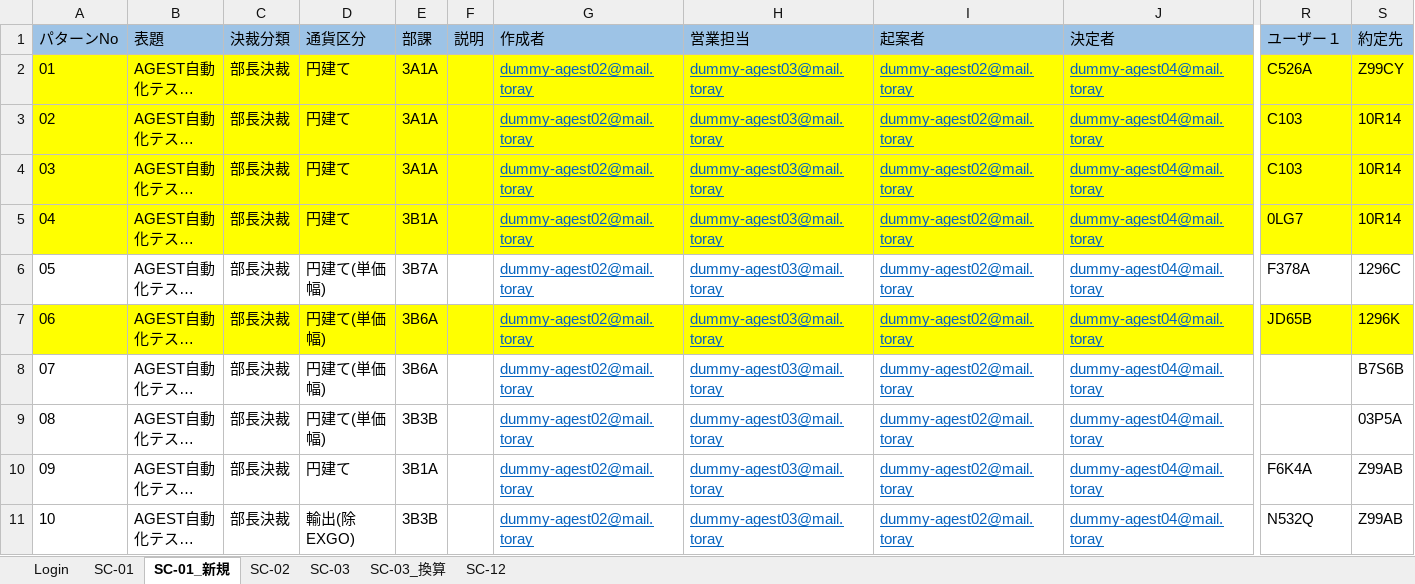
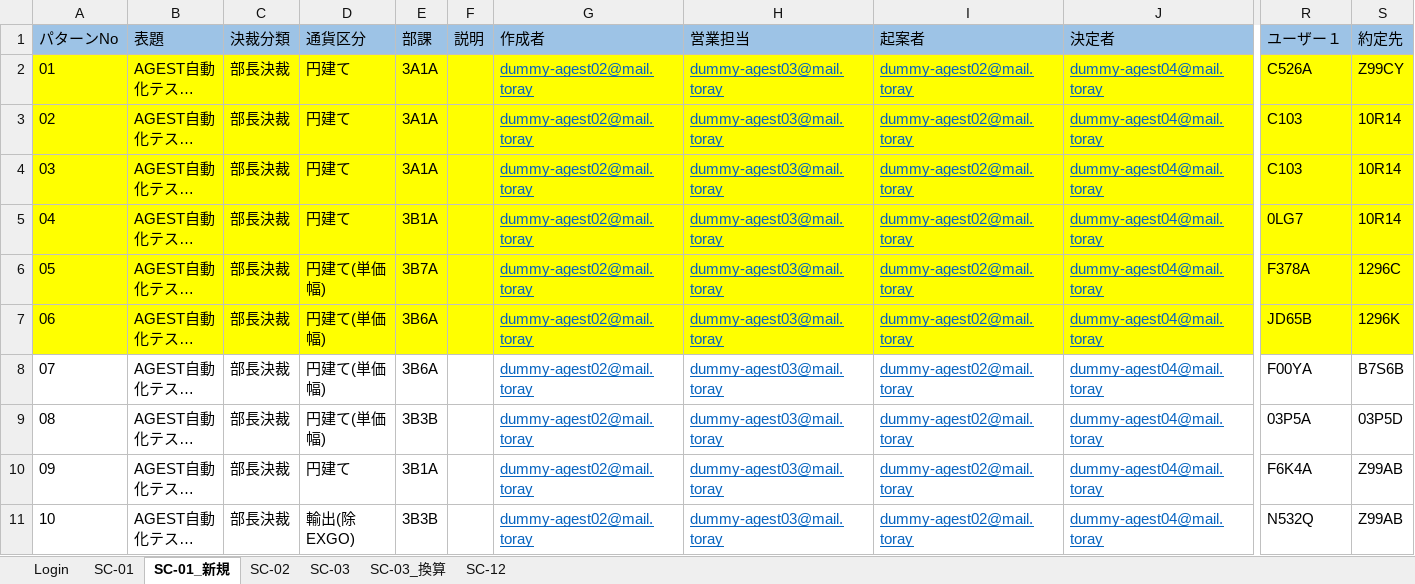
Before and after one commit to hoathanhdao/-, an Excel workbook: Input.xlsx, sheet SC-01_新規, drawn as a sheet; only a part is shown, gaps mark what is left out; long unchanged cells end in …; values as stored, in another font and other column widths than the file's, no borders; the diff covers the shown part only; the diff names each change by its address in the sheet, - before the commit and + after, or states it on an @@ line.

Commit message:
Update Input.xlsx

```diff
--- a/Input.xlsx (sheet SC-01_新規)
+++ b/Input.xlsx (sheet SC-01_新規)
-A6:S6 fill: none
+A6:S6 fill: #FFFF00
-R8 (ユーザー１): (empty)
+R8 (ユーザー１): F00YA
-R9 (ユーザー１): (empty)
+R9 (ユーザー１): 03P5A
-S9 (約定先): 03P5A
+S9 (約定先): 03P5D
```
Also changed, not shown: cell formats elsewhere in this sheet.
